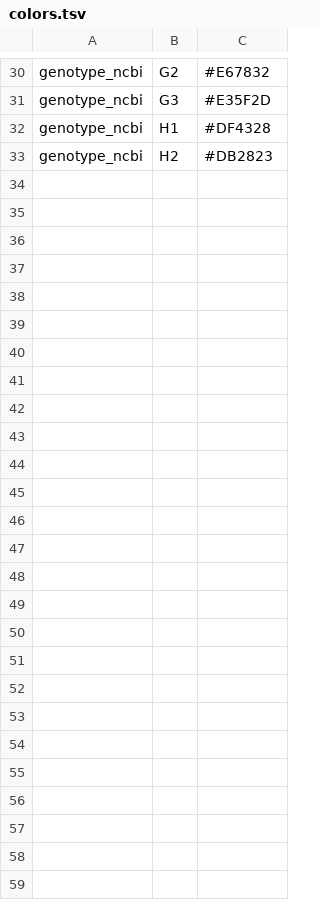
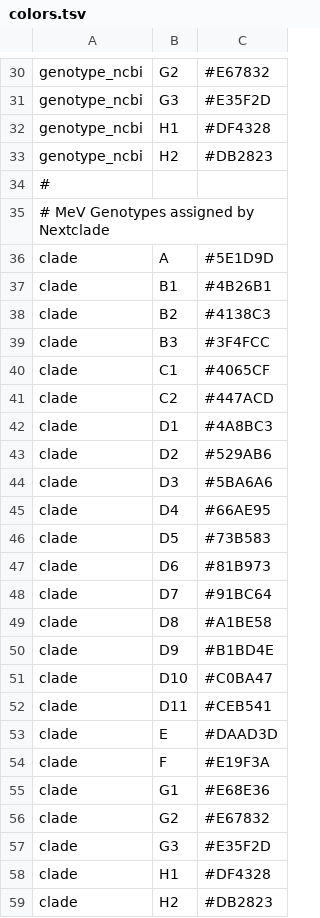
Before and after one commit to nextstrain/measles, a TSV file: phylogenetic/defaults/colors.tsv, drawn as a sheet; only a part is shown, gaps mark what is left out; the diff names each change by its address in the sheet, - before the commit and + after, or states it on an @@ line.

Commit message:
Include clades as coloring
1. Add Nextclade genotype calls as coloring in auspice
2. Set Nextclade genotypes as the default coloring
3. Use auspice config parameter naming and ordering schemes that match those of the Nextclade dataset tree, following changes made here: https://github.com/nextstrain/measles/pull/28/commits/07bf7378455a706ccd34b2055988c8e1730df50f

```diff
--- a/phylogenetic/defaults/colors.tsv
+++ b/phylogenetic/defaults/colors.tsv
+row 34: #
+row 35: # MeV Genotypes assigned by Nextclade
+row 36: clade | A | #5E1D9D
+row 37: clade | B1 | #4B26B1
+row 38: clade | B2 | #4138C3
+row 39: clade | B3 | #3F4FCC
+row 40: clade | C1 | #4065CF
+row 41: clade | C2 | #447ACD
+row 42: clade | D1 | #4A8BC3
+row 43: clade | D2 | #529AB6
+row 44: clade | D3 | #5BA6A6
+row 45: clade | D4 | #66AE95
+row 46: clade | D5 | #73B583
+row 47: clade | D6 | #81B973
+row 48: clade | D7 | #91BC64
+row 49: clade | D8 | #A1BE58
+row 50: clade | D9 | #B1BD4E
+row 51: clade | D10 | #C0BA47
+row 52: clade | D11 | #CEB541
+row 53: clade | E | #DAAD3D
+row 54: clade | F | #E19F3A
+row 55: clade | G1 | #E68E36
+row 56: clade | G2 | #E67832
+row 57: clade | G3 | #E35F2D
+row 58: clade | H1 | #DF4328
+row 59: clade | H2 | #DB2823
```
Also changed, not shown: 2 other files.
